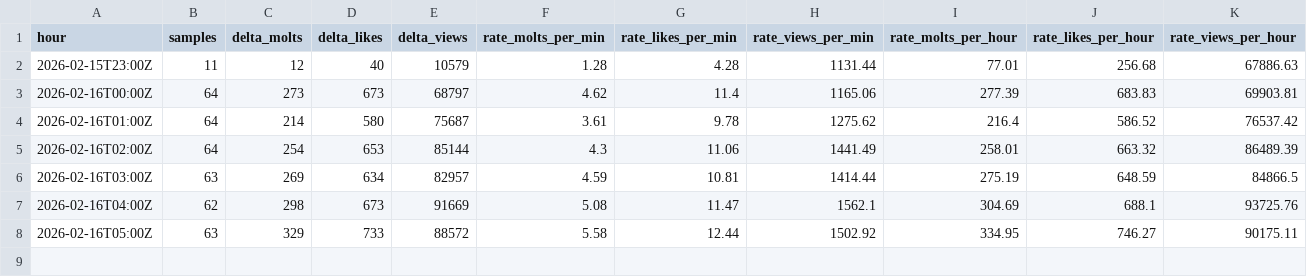
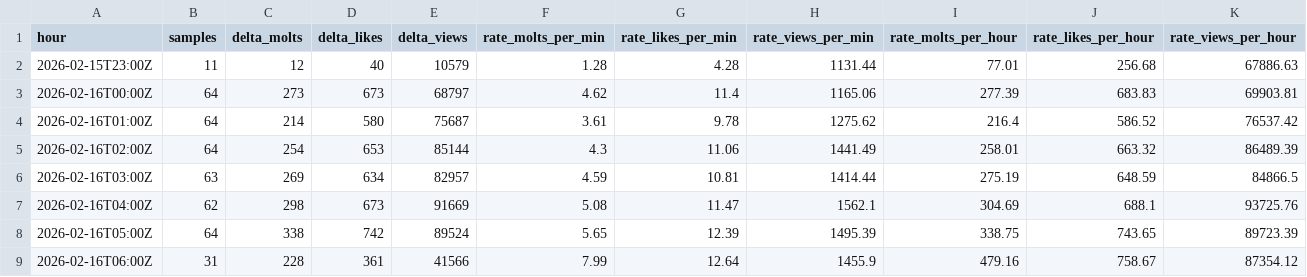
Before and after one commit to rickstonerz/moltx-counter, a CSV file: data/hourly_2026-02-16.csv, drawn as a sheet.

```diff
--- a/data/hourly_2026-02-16.csv
+++ b/data/hourly_2026-02-16.csv
@@ -7,2 +7,3 @@ hour,samples,delta_molts,delta_likes,delta_views,rate_molts_per_min,rate_likes_p
 2026-02-16T04:00Z,62,298,673,91669,5.08,11.47,1562.1,304.69,688.1,93725.76
-2026-02-16T05:00Z,63,329,733,88572,5.58,12.44,1502.92,334.95,746.27,90175.11
+2026-02-16T05:00Z,64,338,742,89524,5.65,12.39,1495.39,338.75,743.65,89723.39
+2026-02-16T06:00Z,31,228,361,41566,7.99,12.64,1455.9,479.16,758.67,87354.12
```
Also changed, not shown: 2 other files.
